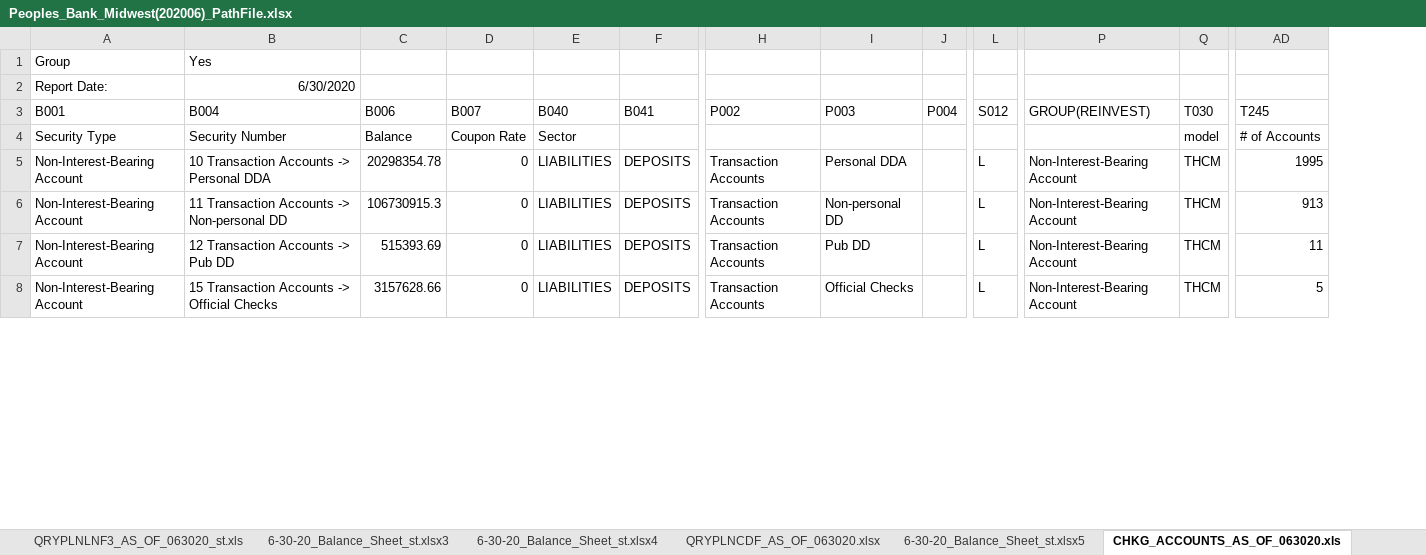
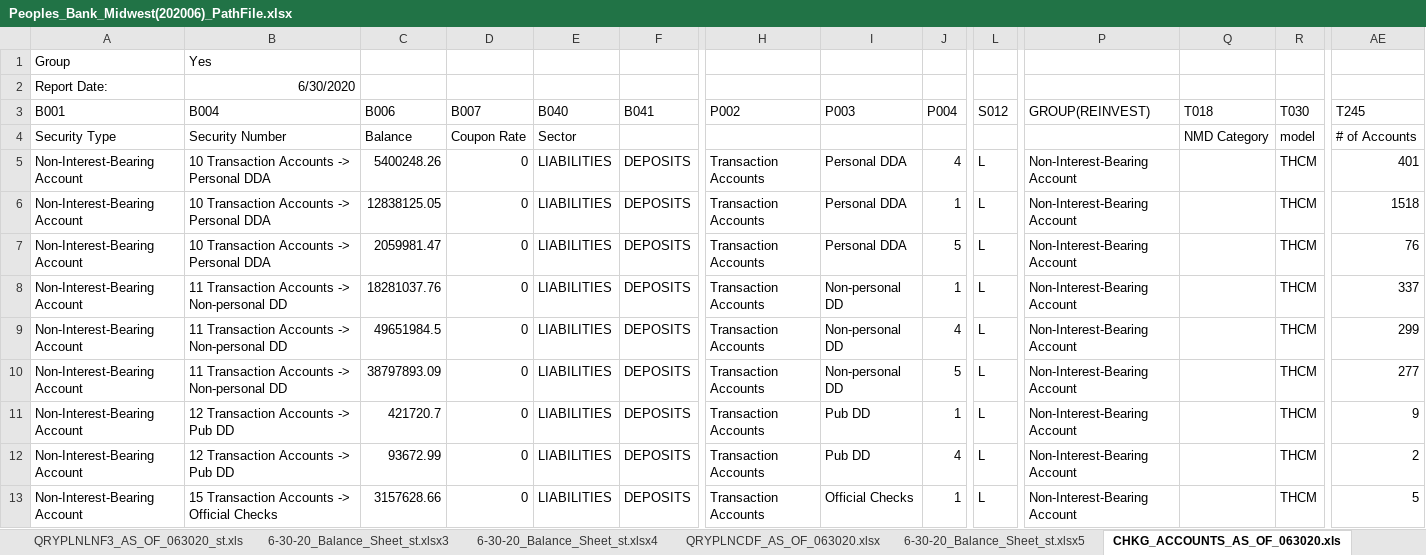
Before and after one commit to jasenliu/AutoTHCN, an Excel workbook: lib/report/benchmark_report/web14/smart_tool/Peoples_Bank_Midwest(202006)_PathFile.xlsx, sheet CHKG_ACCOUNTS_AS_OF_063020.xls, drawn as a sheet; only a part is shown, gaps mark what is left out; values as stored, in another font and other column widths than the file's, no borders; addresses are those after the commit; rows hold the shown columns only; the diff covers the shown part only; the diff names each change by its address in the sheet, - before the commit and + after, or states it on an @@ line.

```diff
--- a/lib/report/benchmark_report/web14/smart_tool/Peoples_Bank_Midwest(202006)_PathFile.xlsx (sheet CHKG_ACCOUNTS_AS_OF_063020.xls)
+++ b/lib/report/benchmark_report/web14/smart_tool/Peoples_Bank_Midwest(202006)_PathFile.xlsx (sheet CHKG_ACCOUNTS_AS_OF_063020.xls)
+column Q (T018), row 4: NMD Category
-C5 (B006): 20298354.78
+C5 (B006): 5400248.26
-J5 (P004): (empty)
+J5 (P004): 4
-AE5 (T245): 1995
+AE5 (T245): 401
+row 6: Non-Interest-Bearing Account | 10 Transaction Accounts -> Personal DDA | 12838125.05 | 0 | LIABILITIES | DEPOSITS | Transaction Accounts | Personal DDA | 1 | L | Non-Interest-Bearing Account |  | THCM | 1518
+row 7: Non-Interest-Bearing Account | 10 Transaction Accounts -> Personal DDA | 2059981.47 | 0 | LIABILITIES | DEPOSITS | Transaction Accounts | Personal DDA | 5 | L | Non-Interest-Bearing Account |  | THCM | 76
-C8 (B006): 106730915.3
+C8 (B006): 18281037.76
-J8 (P004): (empty)
+J8 (P004): 1
-AE8 (T245): 913
+AE8 (T245): 337
+row 9: Non-Interest-Bearing Account | 11 Transaction Accounts -> Non-personal DD | 49651984.5 | 0 | LIABILITIES | DEPOSITS | Transaction Accounts | Non-personal DD | 4 | L | Non-Interest-Bearing Account |  | THCM | 299
+row 10: Non-Interest-Bearing Account | 11 Transaction Accounts -> Non-personal DD | 38797893.09 | 0 | LIABILITIES | DEPOSITS | Transaction Accounts | Non-personal DD | 5 | L | Non-Interest-Bearing Account |  | THCM | 277
-C11 (B006): 515393.69
+C11 (B006): 421720.7
-J11 (P004): (empty)
+J11 (P004): 1
-AE11 (T245): 11
+AE11 (T245): 9
+row 12: Non-Interest-Bearing Account | 12 Transaction Accounts -> Pub DD | 93672.99 | 0 | LIABILITIES | DEPOSITS | Transaction Accounts | Pub DD | 4 | L | Non-Interest-Bearing Account |  | THCM | 2
-J13 (P004): (empty)
+J13 (P004): 1
```
Also changed, not shown: 21 added rows and 52 edited cells elsewhere in this sheet, sheet 6-30-20_Balance_Sheet_st.xlsx4, sheet 6-30-20_Balance_Sheet_st.xlsx7, sheet 6-30-20_Balance_Sheet_st.xlsx, sheet 6-30-20_Balance_Sheet_st.xlsx6, sheet SAV_ACCOUNTS_AS_OF_063020.xlsx, sheet MMDA_ACCOUNTS_AS_OF_063020.xls, lib/report/benchmark_report/web14/smart_tool/1St_Capital_Bank(201809)_PathFile.xlsx, lib/report/benchmark_report/web14/smart_tool/1St_Colonial_Community_Bank(201809)_PathFile.xlsx, 5 other files.
